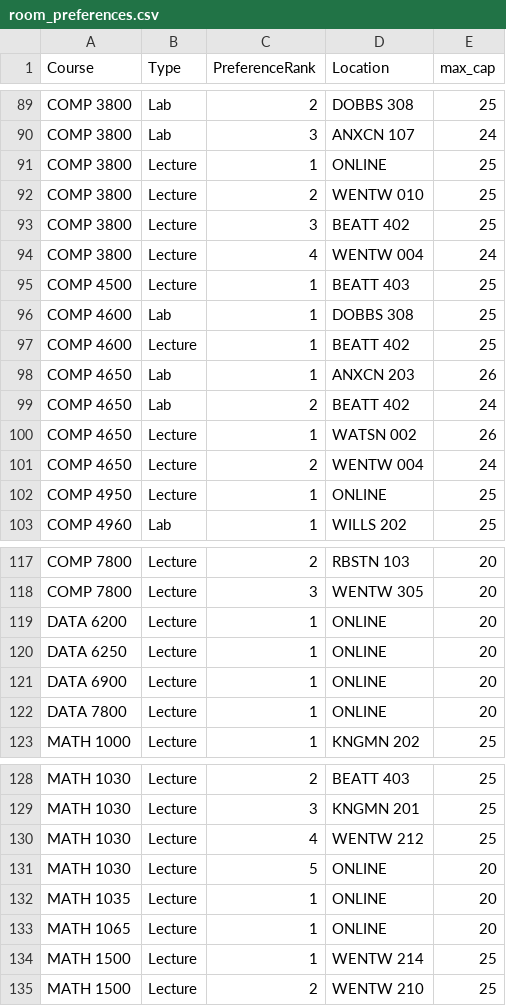
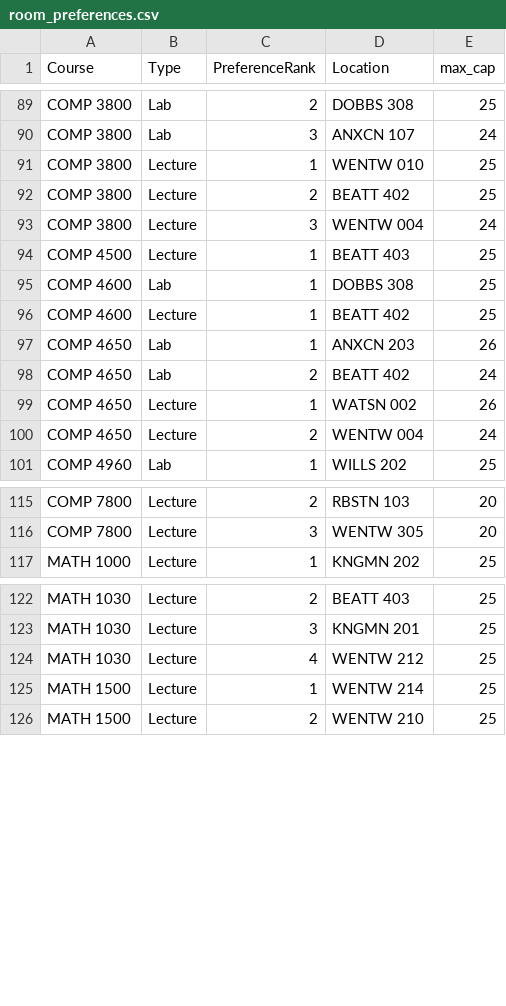
Before and after one commit to mukherjeea1atwit/course-scheduler, a CSV file: data/room_preferences.csv, drawn as a sheet; only a part is shown, gaps mark what is left out.

```diff
--- a/data/room_preferences.csv
+++ b/data/room_preferences.csv
@@ -90,6 +90,5 @@ COMP 3800,Lab,2,DOBBS 308,25
 COMP 3800,Lab,3,ANXCN 107,24
-COMP 3800,Lecture,1,ONLINE,25
-COMP 3800,Lecture,2,WENTW 010,25
-COMP 3800,Lecture,3,BEATT 402,25
-COMP 3800,Lecture,4,WENTW 004,24
+COMP 3800,Lecture,1,WENTW 010,25
+COMP 3800,Lecture,2,BEATT 402,25
+COMP 3800,Lecture,3,WENTW 004,24
 COMP 4500,Lecture,1,BEATT 403,25
@@ -101,3 +100,2 @@ COMP 4650,Lecture,1,WATSN 002,26
 COMP 4650,Lecture,2,WENTW 004,24
-COMP 4950,Lecture,1,ONLINE,25
 COMP 4960,Lab,1,WILLS 202,25
@@ -118,6 +116,2 @@ COMP 7800,Lecture,2,RBSTN 103,20
 COMP 7800,Lecture,3,WENTW 305,20
-DATA 6200,Lecture,1,ONLINE,20
-DATA 6250,Lecture,1,ONLINE,20
-DATA 6900,Lecture,1,ONLINE,20
-DATA 7800,Lecture,1,ONLINE,20
 MATH 1000,Lecture,1,KNGMN 202,25
@@ -130,5 +124,2 @@ MATH 1030,Lecture,3,KNGMN 201,25
 MATH 1030,Lecture,4,WENTW 212,25
-MATH 1030,Lecture,5,ONLINE,20
-MATH 1035,Lecture,1,ONLINE,20
-MATH 1065,Lecture,1,ONLINE,20
 MATH 1500,Lecture,1,WENTW 214,25
```
Also changed, not shown: schedule.csv, 4 other files.
